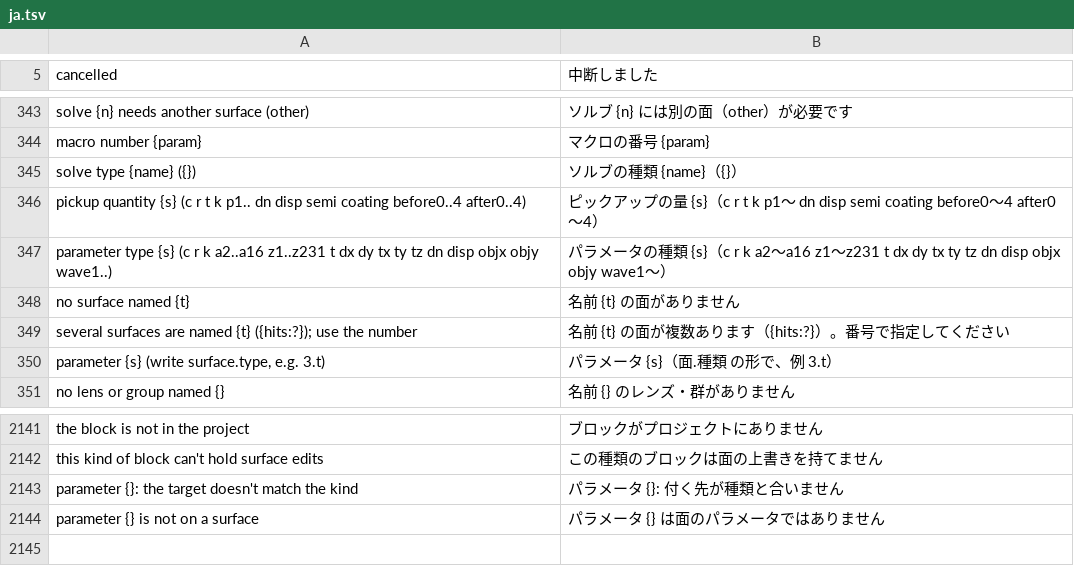
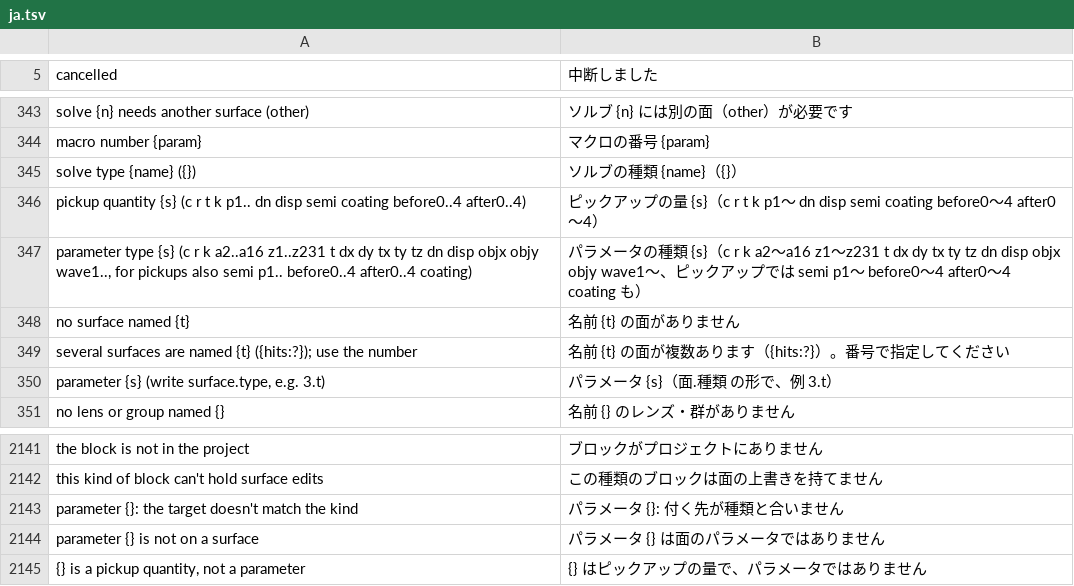
Before and after one commit to masa-iwm/lensbench, a TSV file: crates/lensbench-core/lang/ja.tsv, drawn as a sheet; only a part is shown, gaps mark what is left out.

Commit message:
IOO-08 (4): 量の型を 1 つに（PickKind・MacroCol を param::Kind に）

```diff
--- a/crates/lensbench-core/lang/ja.tsv
+++ b/crates/lensbench-core/lang/ja.tsv
@@ -346,3 +346,3 @@ solve type {name} ({})	ソルブの種類 {name}（{}）
 pickup quantity {s} (c r t k p1.. dn disp semi coating before0..4 after0..4)	ピックアップの量 {s}（c r t k p1〜 dn disp semi coating before0〜4 after0〜4）
-parameter type {s} (c r k a2..a16 z1..z231 t dx dy tx ty tz dn disp objx objy wave1..)	パラメータの種類 {s}（c r k a2〜a16 z1〜z231 t dx dy tx ty tz dn disp objx objy wave1〜）
+parameter type {s} (c r k a2..a16 z1..z231 t dx dy tx ty tz dn disp objx objy wave1.., for pickups also semi p1.. before0..4 after0..4 coating)	パラメータの種類 {s}（c r k a2〜a16 z1〜z231 t dx dy tx ty tz dn disp objx objy wave1〜、ピックアップでは semi p1〜 before0〜4 after0〜4 coating も）
 no surface named {t}	名前 {t} の面がありません
@@ -2144 +2144,2 @@ parameter {}: the target doesn't match the kind	パラメータ {}: 付く先が
 parameter {} is not on a surface	パラメータ {} は面のパラメータではありません
+{} is a pickup quantity, not a parameter	{} はピックアップの量で、パラメータではありません
```
Also changed, not shown: 23 other files.
